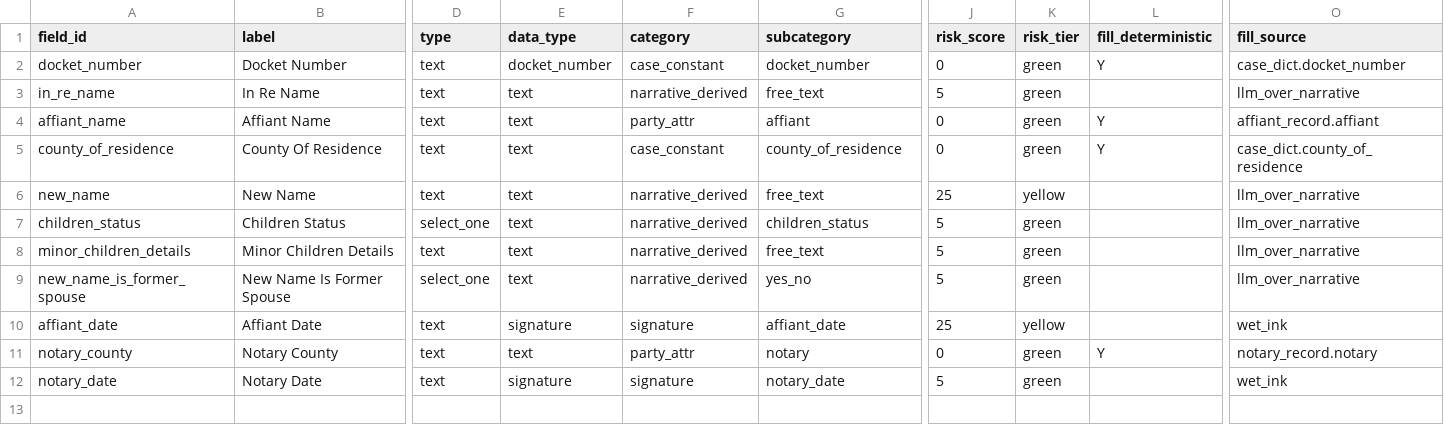
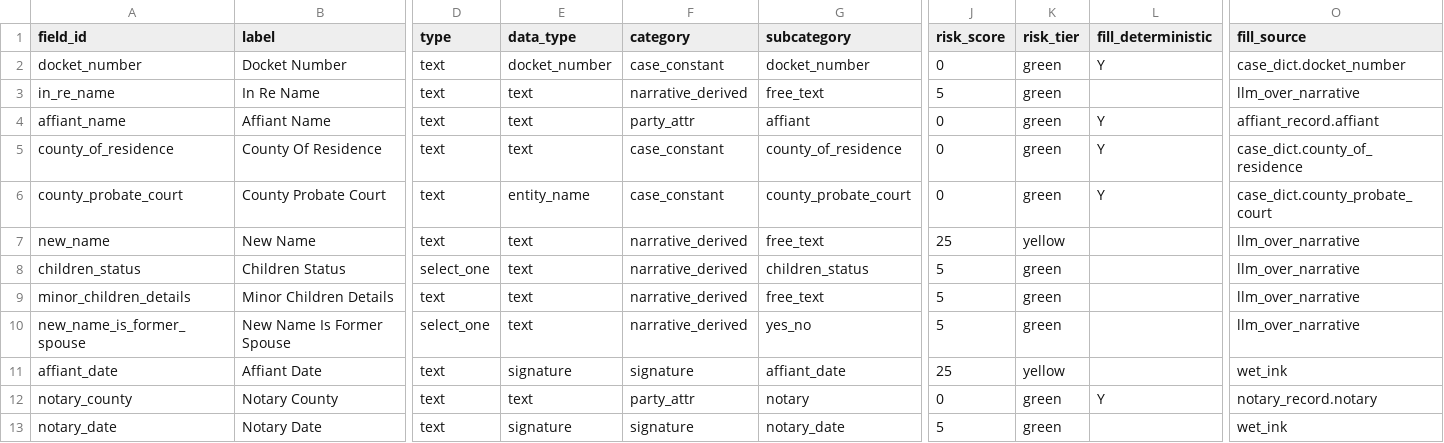
Before and after one commit to bedardandy/maine-probate-forms, a CSV file: repo/forms/AF-103/fields.csv, drawn as a sheet; only a part is shown, gaps mark what is left out; rows hold the shown columns only; the diff names each change by its address in the sheet, - before the commit and + after, or states it on an @@ line.

```diff
--- a/repo/forms/AF-103/fields.csv
+++ b/repo/forms/AF-103/fields.csv
+row 6: county_probate_court | County Probate Court | text | entity_name | case_constant | county_probate_court | 0 | green | Y | case_dict.county_probate_court
```
Also changed, not shown: repo/forms/AF-101.vA/fields.csv, repo/forms/PP-506/fields.csv, 14 other files.
